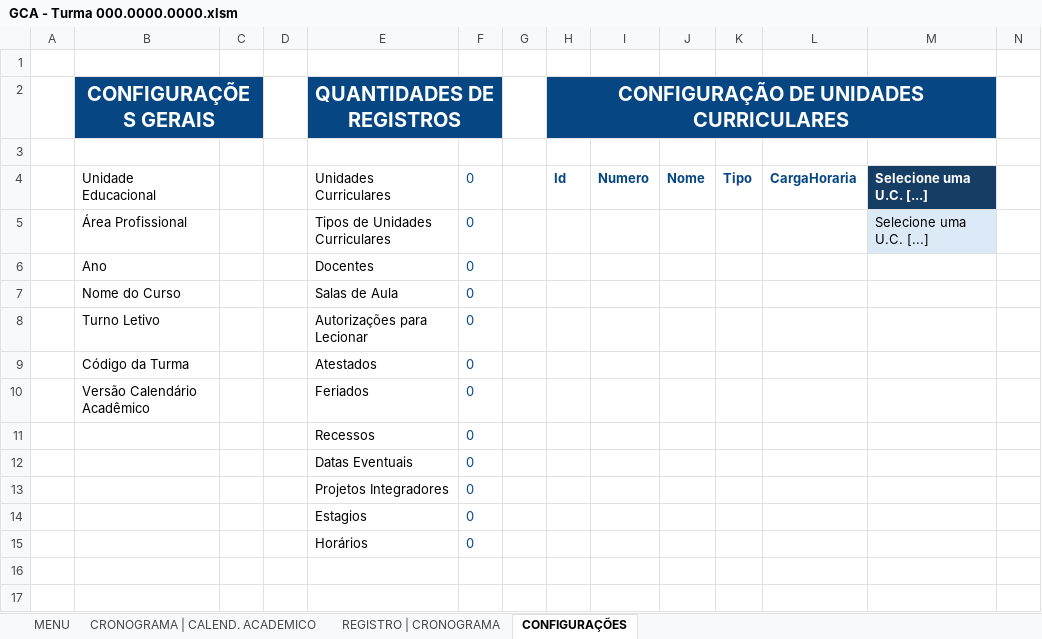
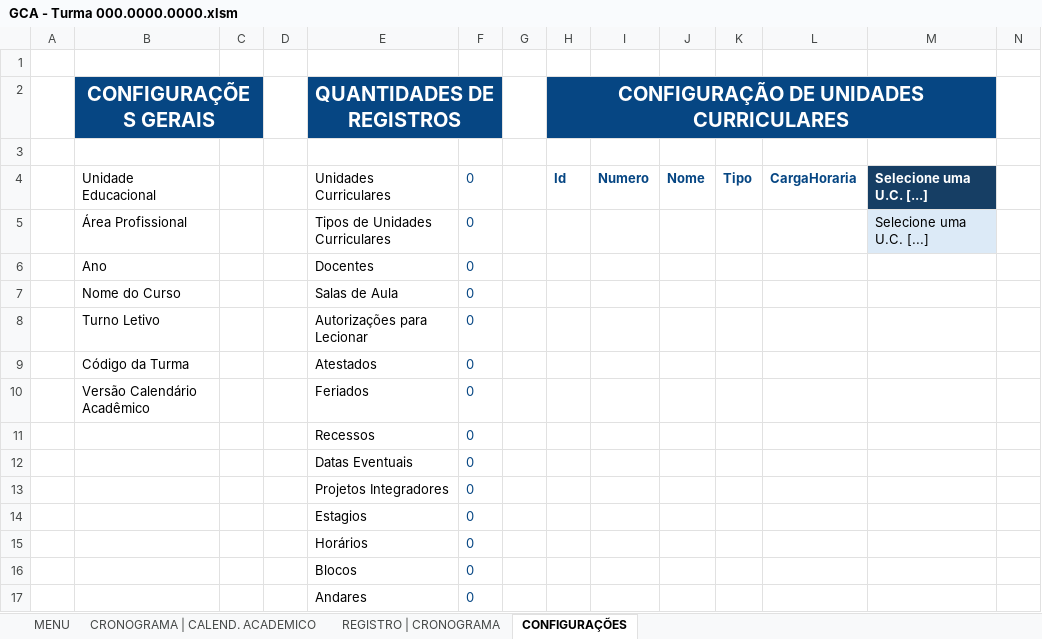
Before and after one commit to JheffersonWellys/Sistema-para-Gestao-de-Calendario-Academico, an Excel workbook: GCA - Turma 000.0000.0000.xlsm, sheet CONFIGURAÇÕES, drawn as a sheet; only a part is shown; values as stored, in another font and other column widths than the file's, no borders; table styles not drawn; rows hold the shown columns only; the diff names each change by its address in the sheet, - before the commit and + after, or states it on an @@ line.

Commit message:
feat(ribbon): configurar mapeamento de liberação de edição
- configurar as liberações dos botões para executar as funcionalides
de acordo com o cadastro de informações importantes.

```diff
--- a/GCA - Turma 000.0000.0000.xlsm (sheet CONFIGURAÇÕES)
+++ b/GCA - Turma 000.0000.0000.xlsm (sheet CONFIGURAÇÕES)
+row 16:  |  |  |  | Blocos | 0
+row 17:  |  |  |  | Andares | 0
```
Also changed, not shown: 9 other files.
